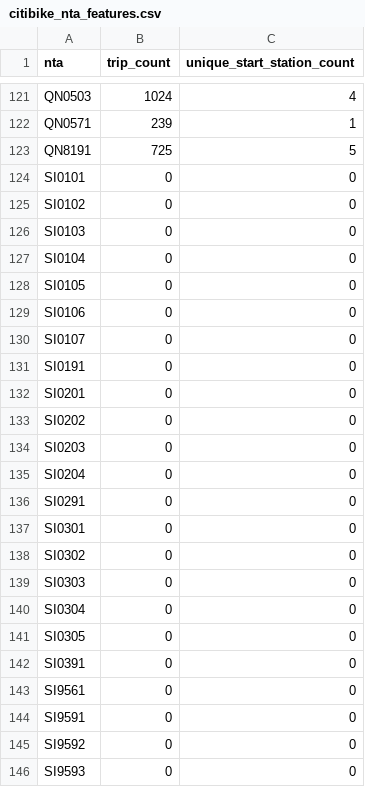
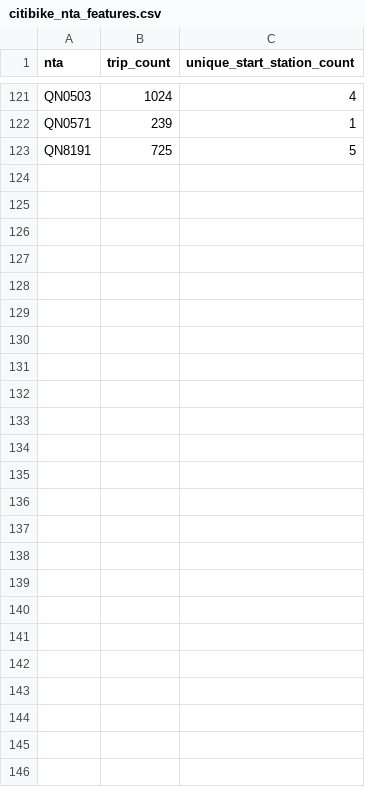
Before and after one commit to Amanda-dong/CS473-FML, a CSV file: data/processed/citibike_nta_features.csv, drawn as a sheet; only a part is shown, gaps mark what is left out; the diff names each change by its address in the sheet, - before the commit and + after, or states it on an @@ line.

Commit message:
rebuild nta feature tables and refresh phase1 dataset from latest yelp snapshot

```diff
--- a/data/processed/citibike_nta_features.csv
+++ b/data/processed/citibike_nta_features.csv
-row 124: SI0101 | 0 | 0
-row 125: SI0102 | 0 | 0
-row 126: SI0103 | 0 | 0
-row 127: SI0104 | 0 | 0
-row 128: SI0105 | 0 | 0
-row 129: SI0106 | 0 | 0
-row 130: SI0107 | 0 | 0
-row 131: SI0191 | 0 | 0
-row 132: SI0201 | 0 | 0
-row 133: SI0202 | 0 | 0
-row 134: SI0203 | 0 | 0
-row 135: SI0204 | 0 | 0
-row 136: SI0291 | 0 | 0
-row 137: SI0301 | 0 | 0
-row 138: SI0302 | 0 | 0
-row 139: SI0303 | 0 | 0
-row 140: SI0304 | 0 | 0
-row 141: SI0305 | 0 | 0
-row 142: SI0391 | 0 | 0
-row 143: SI9561 | 0 | 0
-row 144: SI9591 | 0 | 0
-row 145: SI9592 | 0 | 0
-row 146: SI9593 | 0 | 0
```
Also changed, not shown: 1 other file.
